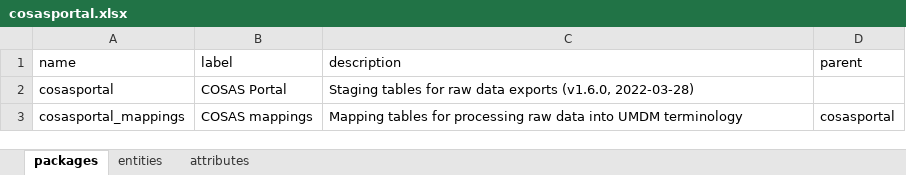
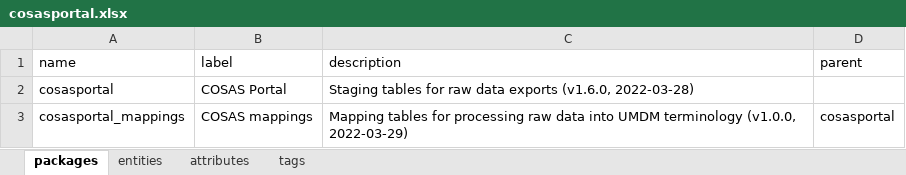
Before and after one commit to molgenis/projects-rd-cosas, an Excel workbook: dist/cosasportal.xlsx, sheet packages, drawn as a sheet; values as stored, in another font and other column widths than the file's, no borders; the diff names each change by its address in the sheet, - before the commit and + after, or states it on an @@ line.

```diff
--- a/dist/cosasportal.xlsx (sheet packages)
+++ b/dist/cosasportal.xlsx (sheet packages)
+sheet tab: tags
-C3 (description): …UMDM terminology
+C3 (description): …UMDM terminology (v1.0.0, 2022-03-29)
```
Also changed, not shown: sheet attributes, dist/cosasreports.xlsx, 13 other files.
